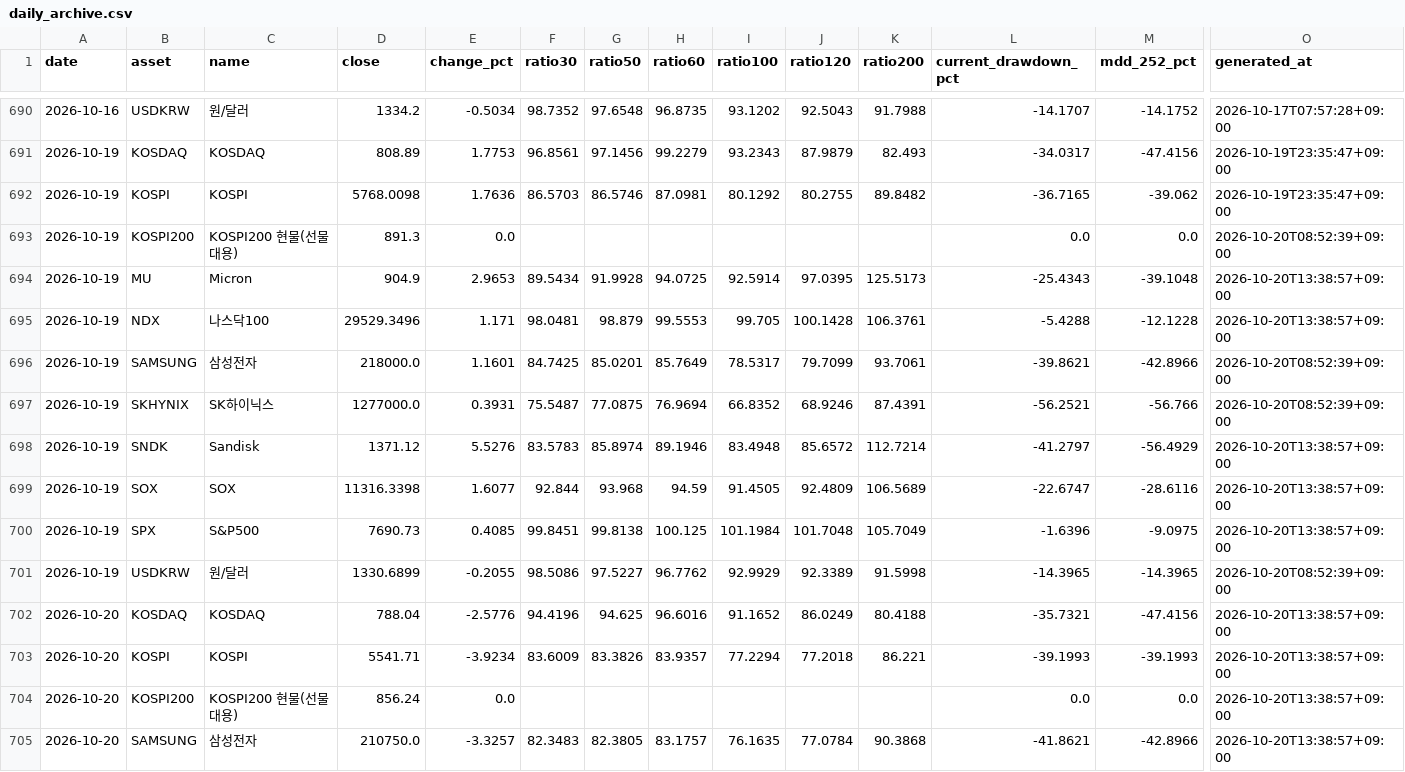
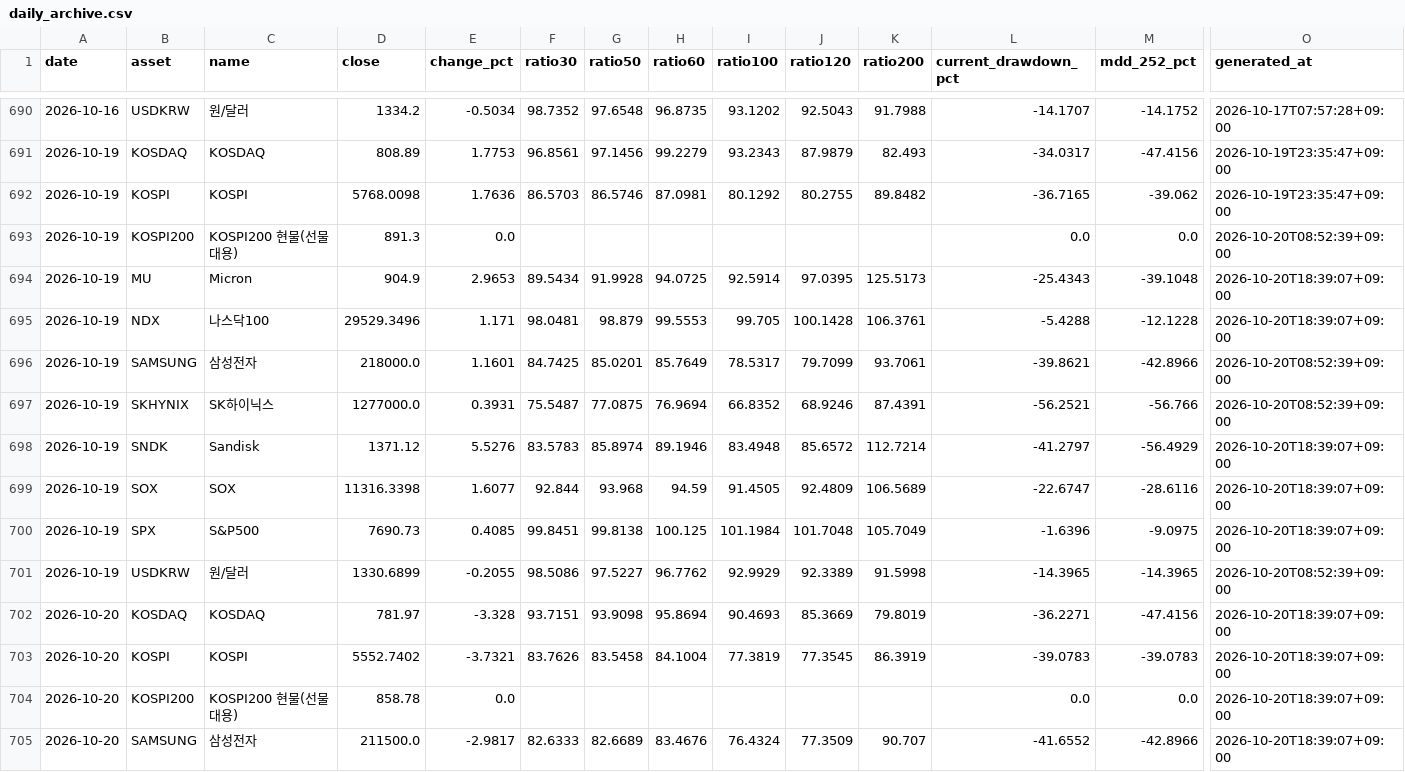
Before and after one commit to JungMin-4287/global-macro-korea-regime-dashboard, a CSV file: docs/data/daily_archive.csv, drawn as a sheet; only a part is shown, gaps mark what is left out; the diff covers the shown part only; the diff names each change by its address in the sheet, - before the commit and + after, or states it on an @@ line.

```diff
--- a/docs/data/daily_archive.csv
+++ b/docs/data/daily_archive.csv
-O694:O695 (generated_at): 2026-10-20T13:38:57+09:00
+O694:O695 (generated_at): 2026-10-20T18:39:07+09:00
-O698:O700 (generated_at): 2026-10-20T13:38:57+09:00
+O698:O700 (generated_at): 2026-10-20T18:39:07+09:00
-D702 (close): 788.04
+D702 (close): 781.97
-E702 (change_pct): -2.5776
+E702 (change_pct): -3.328
-F702 (ratio30): 94.4196
+F702 (ratio30): 93.7151
-G702 (ratio50): 94.625
+G702 (ratio50): 93.9098
-H702 (ratio60): 96.6016
+H702 (ratio60): 95.8694
-I702 (ratio100): 91.1652
+I702 (ratio100): 90.4693
-J702 (ratio120): 86.0249
+J702 (ratio120): 85.3669
-K702 (ratio200): 80.4188
+K702 (ratio200): 79.8019
-L702 (current_drawdown_pct): -35.7321
+L702 (current_drawdown_pct): -36.2271
-O702:O705 (generated_at): 2026-10-20T13:38:57+09:00
+O702:O705 (generated_at): 2026-10-20T18:39:07+09:00
-D703 (close): 5541.71
+D703 (close): 5552.7402
-E703 (change_pct): -3.9234
+E703 (change_pct): -3.7321
-F703 (ratio30): 83.6009
+F703 (ratio30): 83.7626
-G703 (ratio50): 83.3826
+G703 (ratio50): 83.5458
-H703 (ratio60): 83.9357
+H703 (ratio60): 84.1004
-I703 (ratio100): 77.2294
+I703 (ratio100): 77.3819
-J703 (ratio120): 77.2018
+J703 (ratio120): 77.3545
-K703 (ratio200): 86.221
+K703 (ratio200): 86.3919
-L703 (current_drawdown_pct): -39.1993
+L703 (current_drawdown_pct): -39.0783
-M703 (mdd_252_pct): -39.1993
+M703 (mdd_252_pct): -39.0783
-D704 (close): 856.24
+D704 (close): 858.78
-D705 (close): 210750.0
+D705 (close): 211500.0
-E705 (change_pct): -3.3257
+E705 (change_pct): -2.9817
-F705 (ratio30): 82.3483
+F705 (ratio30): 82.6333
-G705 (ratio50): 82.3805
+G705 (ratio50): 82.6689
-H705 (ratio60): 83.1757
+H705 (ratio60): 83.4676
-I705 (ratio100): 76.1635
+I705 (ratio100): 76.4324
-J705 (ratio120): 77.0784
+J705 (ratio120): 77.3509
-K705 (ratio200): 90.3868
+K705 (ratio200): 90.707
-L705 (current_drawdown_pct): -41.8621
+L705 (current_drawdown_pct): -41.6552
```
Also changed, not shown: 24 edited cells elsewhere in this file, docs/data/correction_flow_map.csv, docs/data/foreign_net_buy_history.csv, 4 other files.
